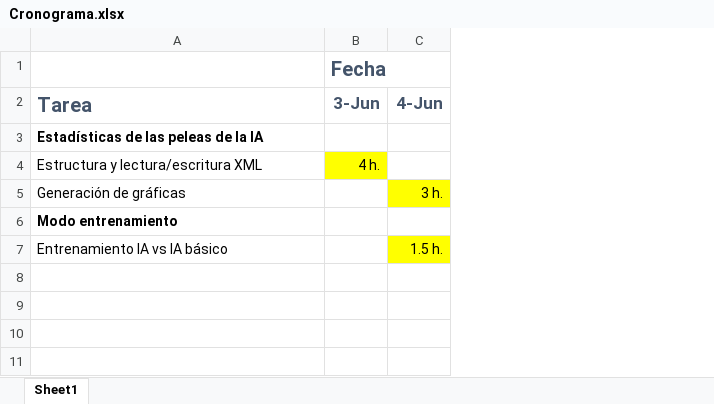
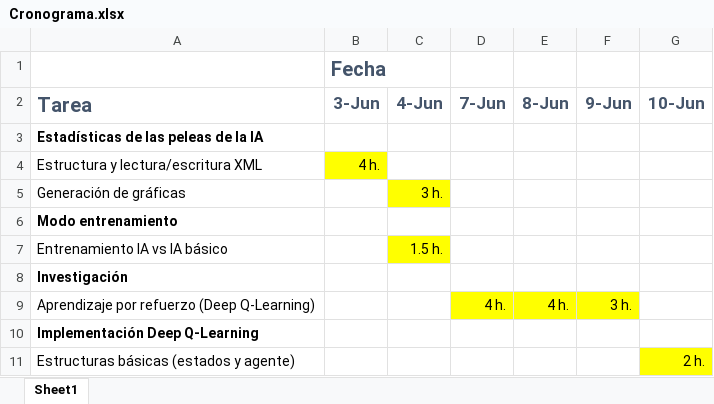
Before and after one commit to karny1998/TFG-Fatal-Fury-2-Online, an Excel workbook: Cronograma.xlsx, sheet Sheet1, drawn as a sheet; values as stored, in another font and other column widths than the file's, no borders; the diff names each change by its address in the sheet, - before the commit and + after, or states it on an @@ line.

Commit message:
Creación estructuras base Deep Q-Learning

```diff
--- a/Cronograma.xlsx (sheet Sheet1)
+++ b/Cronograma.xlsx (sheet Sheet1)
+column D (7-Jun), empty
+column E (8-Jun), empty
+column F (9-Jun), empty
+column G (10-Jun), empty
+row 8: Investigación
+row 9: Aprendizaje por refuerzo (Deep Q-Learning) |  |  | 4 h. | 4 h. | 3 h.
+row 10: Implementación Deep Q-Learning
+row 11: Estructuras básicas (estados y agente) |  |  |  |  |  | 2 h.
```
Also changed, not shown: 4 other files.
